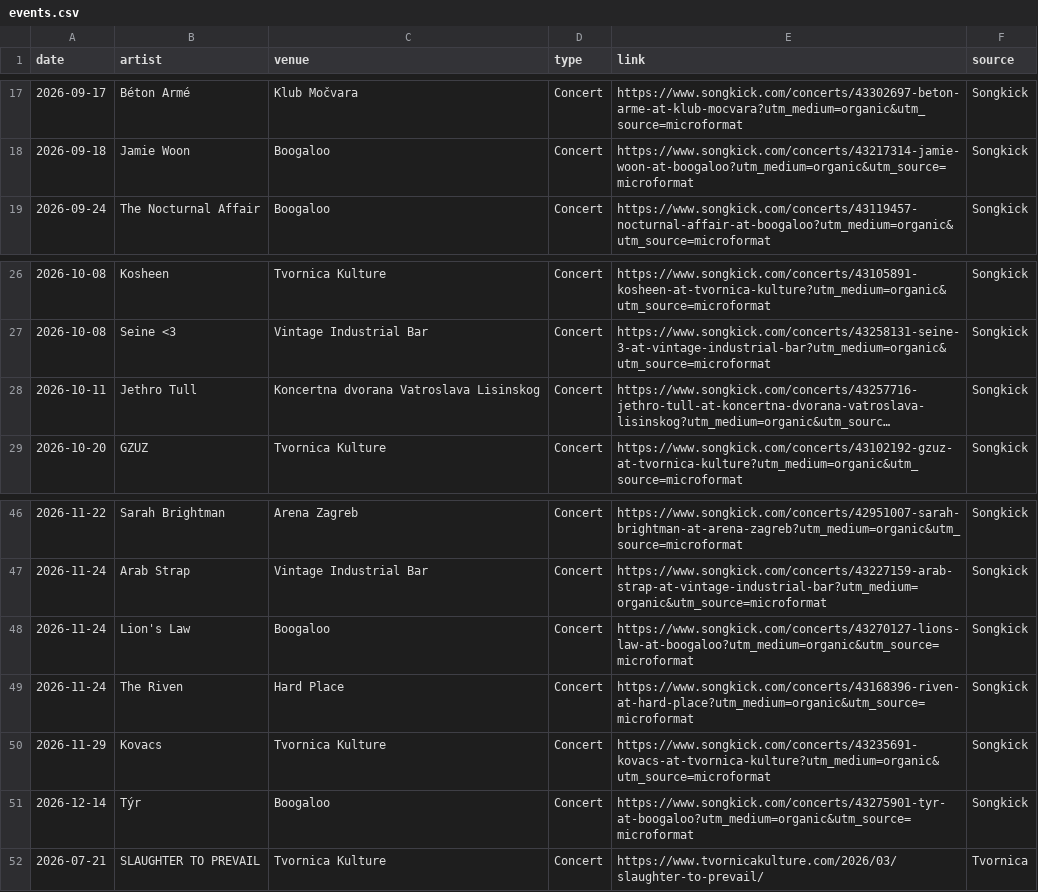
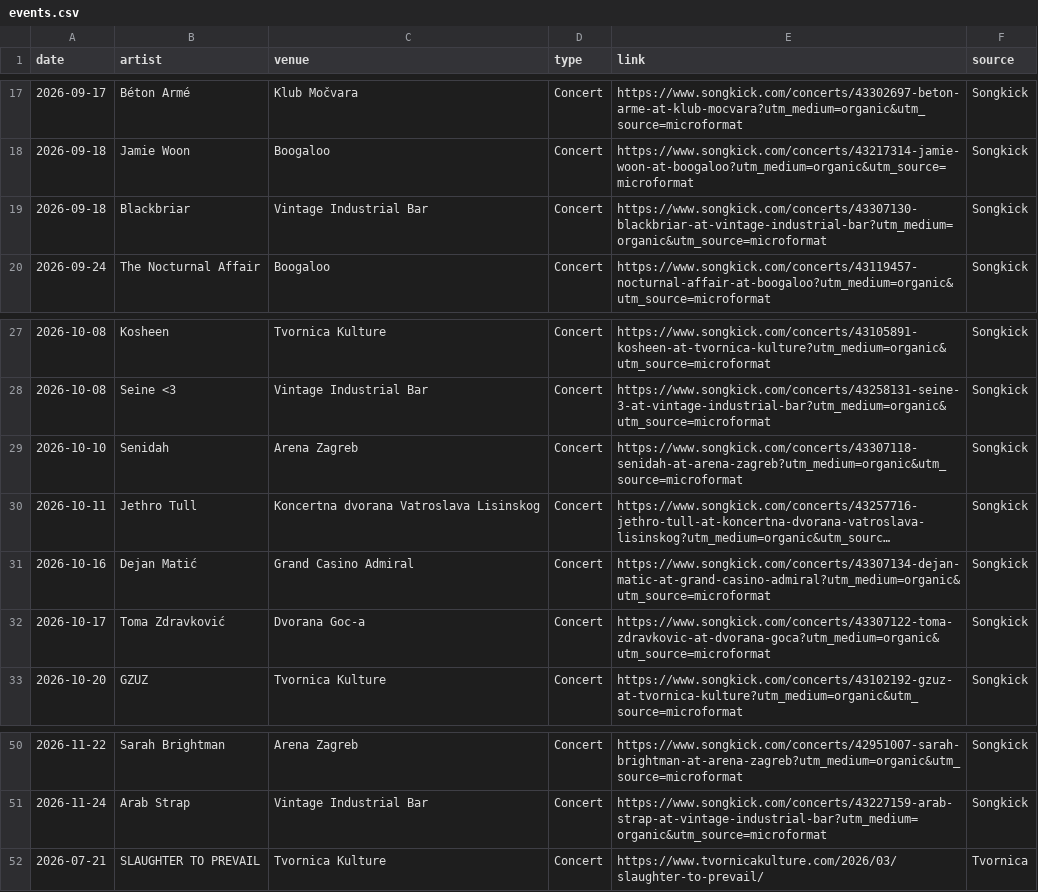
Before and after one commit to Marcellus12/zg_concerts, a CSV file: events.csv, drawn as a sheet; only a part is shown, gaps mark what is left out; long unchanged cells end in …; removed rows and columns are numbered as before the commit, all else as after; the diff names each change by its address in the sheet, - before the commit and + after, or states it on an @@ line.

```diff
--- a/events.csv
+++ b/events.csv
+row 19: 2026-09-18 | Blackbriar | Vintage Industrial Bar | Concert | https://www.songkick.com/concerts/43307130-blackbriar-at-vintage-industrial-bar?utm_medium=organic&utm_source=microformat | Songkick
+row 29: 2026-10-10 | Senidah | Arena Zagreb | Concert | https://www.songkick.com/concerts/43307118-senidah-at-arena-zagreb?utm_medium=organic&utm_source=microformat | Songkick
+row 31: 2026-10-16 | Dejan Matić | Grand Casino Admiral | Concert | https://www.songkick.com/concerts/43307134-dejan-matic-at-grand-casino-admiral?utm_medium=organic&utm_source=microformat | Songkick
+row 32: 2026-10-17 | Toma Zdravković | Dvorana Goc-a | Concert | https://www.songkick.com/concerts/43307122-toma-zdravkovic-at-dvorana-goca?utm_medium=organic&utm_source=microformat | Songkick
-row 48: 2026-11-24 | Lion's Law | Boogaloo | Concert | https://www.songkick.com/concerts/43270127-lions-law-at-boogaloo?utm_medium=organic&utm_source=microformat | Songkick
-row 49: 2026-11-24 | The Riven | Hard Place | Concert | https://www.songkick.com/concerts/43168396-riven-at-hard-place?utm_medium=organic&utm_source=microformat | Songkick
-row 50: 2026-11-29 | Kovacs | Tvornica Kulture | Concert | https://www.songkick.com/concerts/43235691-kovacs-at-tvornica-kulture?utm_medium=organic&utm_source=microformat | Songkick
-row 51: 2026-12-14 | Týr | Boogaloo | Concert | https://www.songkick.com/concerts/43275901-tyr-at-boogaloo?utm_medium=organic&utm_source=microformat | Songkick
```
Also changed, not shown: 2 other files.
